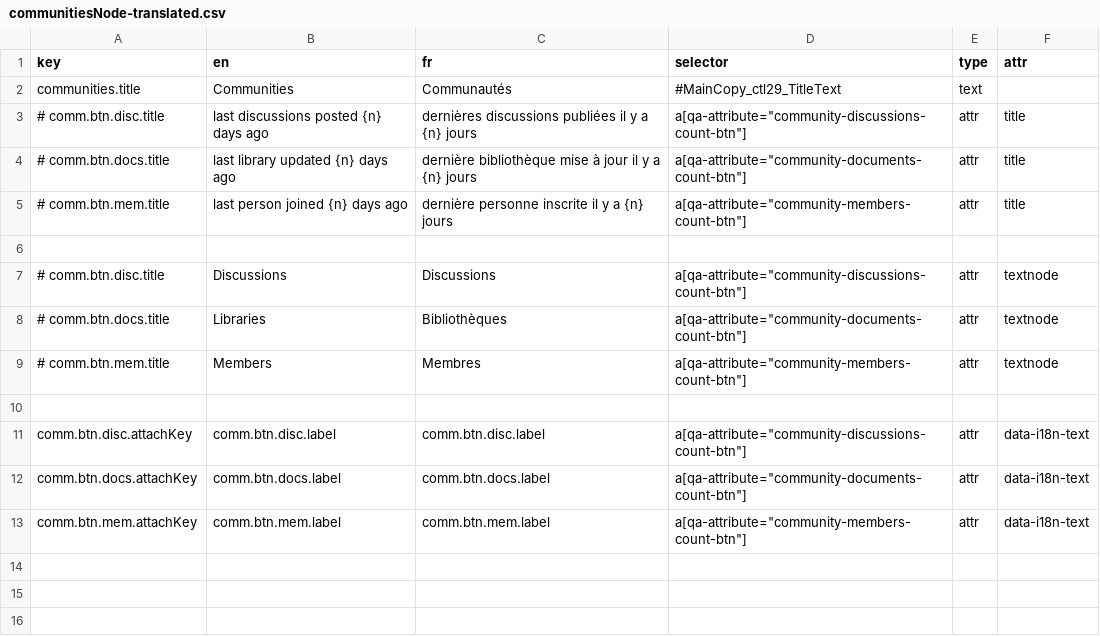
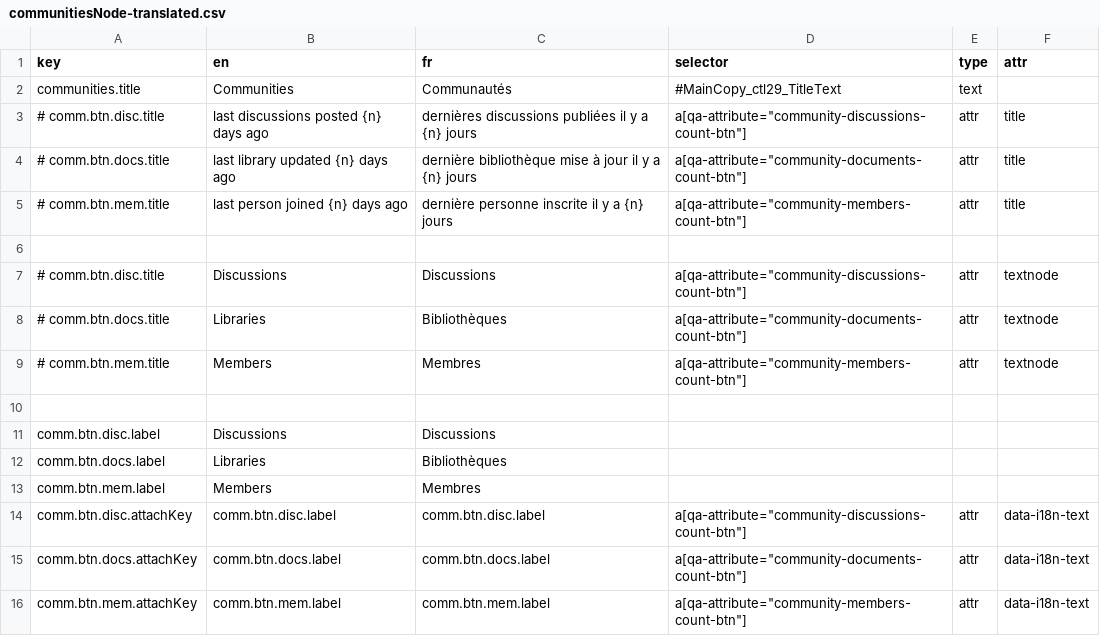
Before and after one commit to prospercanada/i18n-thrive, a CSV file: i18n-build/communitiesNode-translated.csv, drawn as a sheet; the diff names each change by its address in the sheet, - before the commit and + after, or states it on an @@ line.

```diff
--- a/i18n-build/communitiesNode-translated.csv
+++ b/i18n-build/communitiesNode-translated.csv
+row 11: comm.btn.disc.label | Discussions | Discussions
+row 12: comm.btn.docs.label | Libraries | Bibliothèques
+row 13: comm.btn.mem.label | Members | Membres
```
Also changed, not shown: 2 other files.
